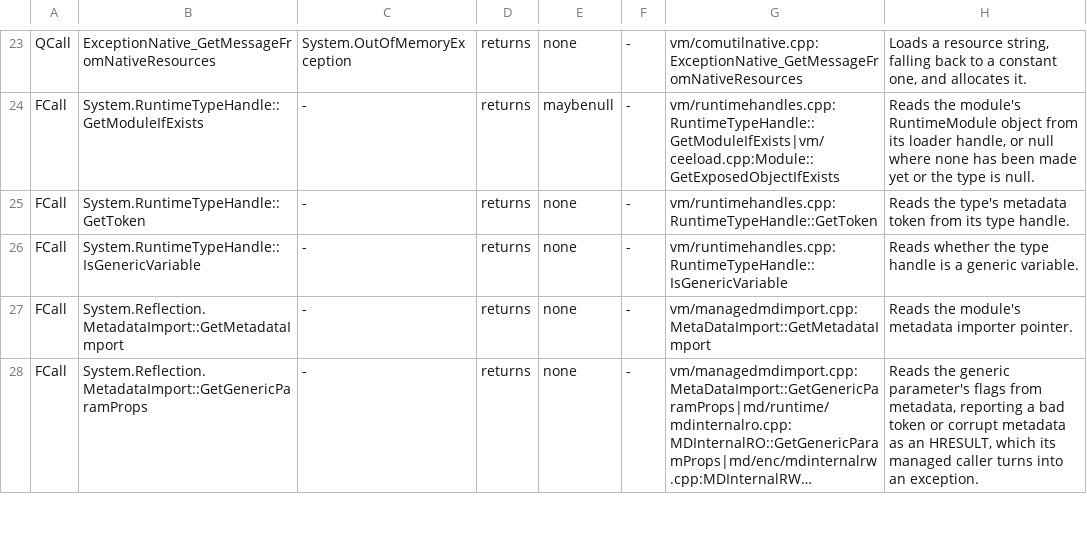
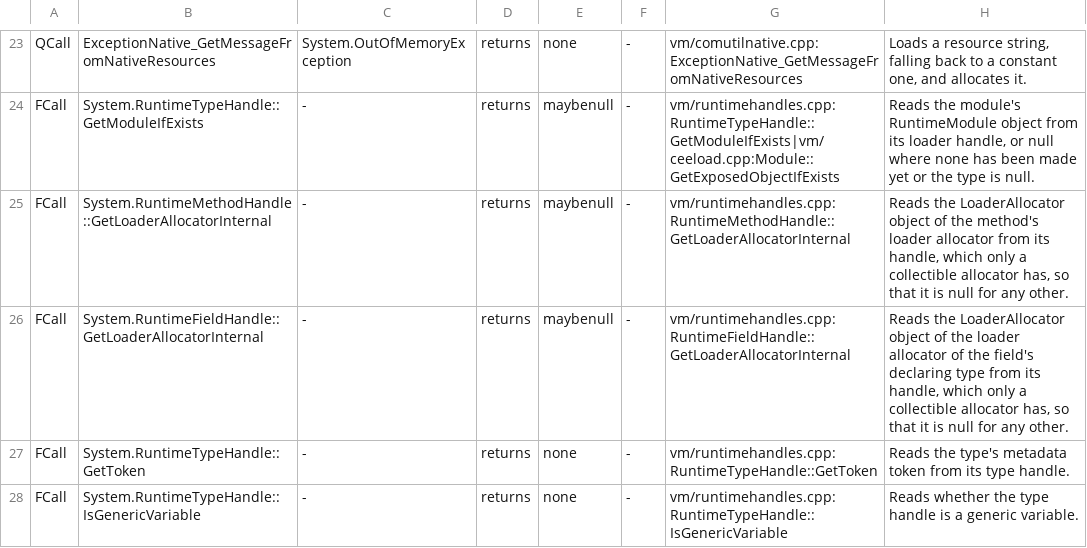
Before and after one commit to Smaug123/WoofWare.PawPrint, a TSV file: WoofWare.PawPrint.Semantics/NativeContractTable.tsv, drawn as a sheet; only a part is shown, gaps mark what is left out; the shorter side is filled out with more unchanged rows; long unchanged cells end in ….

```diff
--- a/WoofWare.PawPrint.Semantics/NativeContractTable.tsv
+++ b/WoofWare.PawPrint.Semantics/NativeContractTable.tsv
@@ -24,2 +24,4 @@ QCall	ExceptionNative_GetMessageFromNativeResources	System.OutOfMemoryException
 FCall	System.RuntimeTypeHandle::GetModuleIfExists	-	returns	maybenull	-	vm/runtimehandles.cpp:RuntimeTypeHandle::GetModuleIfExists|vm/ceeload.cpp:Module::GetExposedObjectIfExists	Reads the module's RuntimeModule object from its loader handle, or null where none has been made yet or the type is null.
+FCall	System.RuntimeMethodHandle::GetLoaderAllocatorInternal	-	returns	maybenull	-	vm/runtimehandles.cpp:RuntimeMethodHandle::GetLoaderAllocatorInternal	Reads the LoaderAllocator object of the method's loader allocator from its handle, which only a collectible allocator has, so that it is null for any other.
+FCall	System.RuntimeFieldHandle::GetLoaderAllocatorInternal	-	returns	maybenull	-	vm/runtimehandles.cpp:RuntimeFieldHandle::GetLoaderAllocatorInternal	Reads the LoaderAllocator object of the loader allocator of the field's declaring type from its handle, which only a collectible allocator has, so that it is null for any other.
 FCall	System.RuntimeTypeHandle::GetToken	-	returns	none	-	vm/runtimehandles.cpp:RuntimeTypeHandle::GetToken	Reads the type's metadata token from its type handle.
```
Also changed, not shown: WoofWare.PawPrint.Semantics/NativeContractCallees.tsv, 1 other file.
